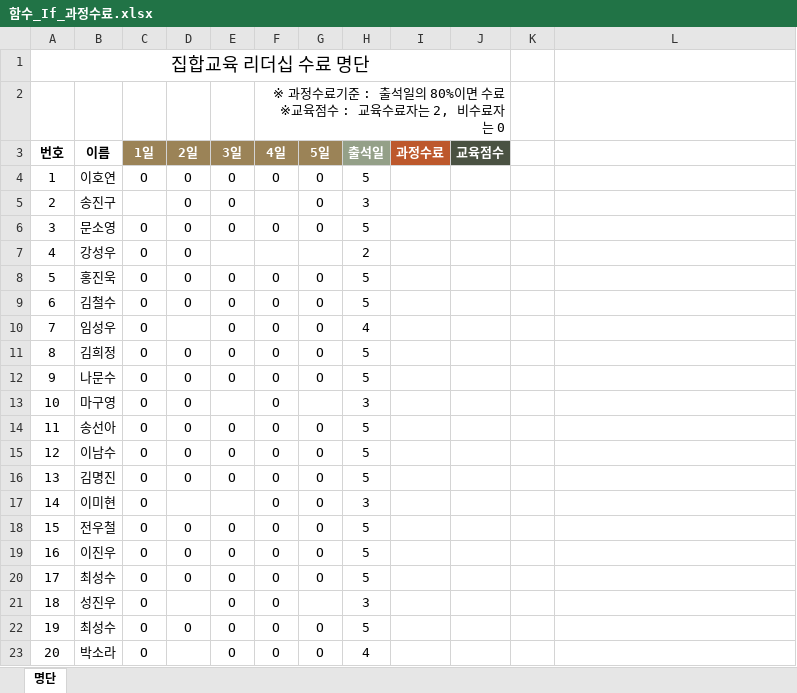
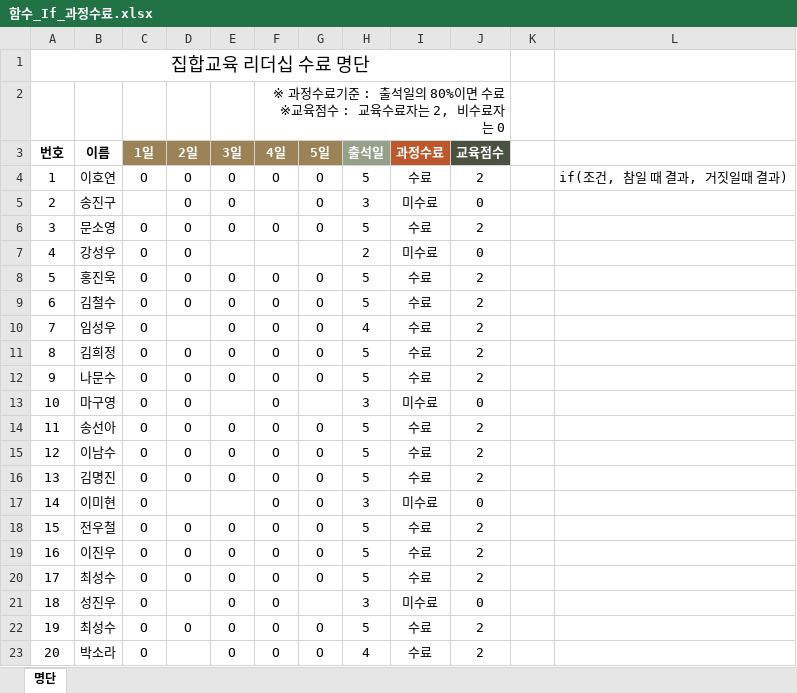
Before and after one commit to professorjiwon/QGIS, an Excel workbook: 엑셀/함수_If_과정수료.xlsx, sheet 명단, drawn as a sheet; values as stored, in another font and other column widths than the file's, no borders; the diff names each change by its address in the sheet, - before the commit and + after, or states it on an @@ line.

```diff
--- a/엑셀/함수_If_과정수료.xlsx (sheet 명단)
+++ b/엑셀/함수_If_과정수료.xlsx (sheet 명단)
-I4 (과정수료): (empty)
+I4 (과정수료): 수료
-J4 (교육점수): (empty)
+J4 (교육점수): 2
-L4: (empty)
+L4: if(조건, 참일 때 결과, 거짓일때 결과)
-I5 (과정수료): (empty)
+I5 (과정수료): 미수료
-J5 (교육점수): (empty)
+J5 (교육점수): 0
-I6 (과정수료): (empty)
+I6 (과정수료): 수료
-J6 (교육점수): (empty)
+J6 (교육점수): 2
-I7 (과정수료): (empty)
+I7 (과정수료): 미수료
-J7 (교육점수): (empty)
+J7 (교육점수): 0
-I8:I12 (과정수료): (empty)
+I8:I12 (과정수료): 수료
-J8:J12 (교육점수): (empty)
+J8:J12 (교육점수): 2
-I13 (과정수료): (empty)
+I13 (과정수료): 미수료
-J13 (교육점수): (empty)
+J13 (교육점수): 0
-I14:I16 (과정수료): (empty)
+I14:I16 (과정수료): 수료
-J14:J16 (교육점수): (empty)
+J14:J16 (교육점수): 2
-I17 (과정수료): (empty)
+I17 (과정수료): 미수료
-J17 (교육점수): (empty)
+J17 (교육점수): 0
-I18:I20 (과정수료): (empty)
+I18:I20 (과정수료): 수료
-J18:J20 (교육점수): (empty)
+J18:J20 (교육점수): 2
-I21 (과정수료): (empty)
+I21 (과정수료): 미수료
-J21 (교육점수): (empty)
+J21 (교육점수): 0
-I22:I23 (과정수료): (empty)
+I22:I23 (과정수료): 수료
-J22:J23 (교육점수): (empty)
+J22:J23 (교육점수): 2
```
Also changed, not shown: 엑셀/함수_VHlookup_판매일보.xlsx, 4 other files.
